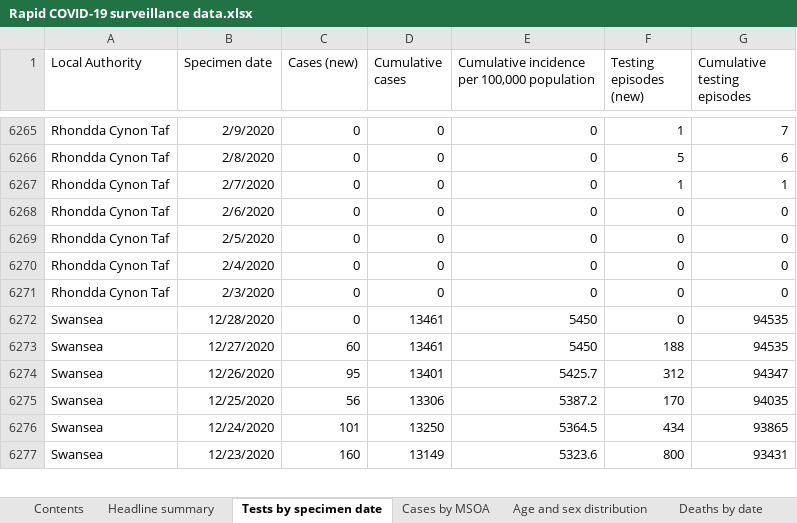
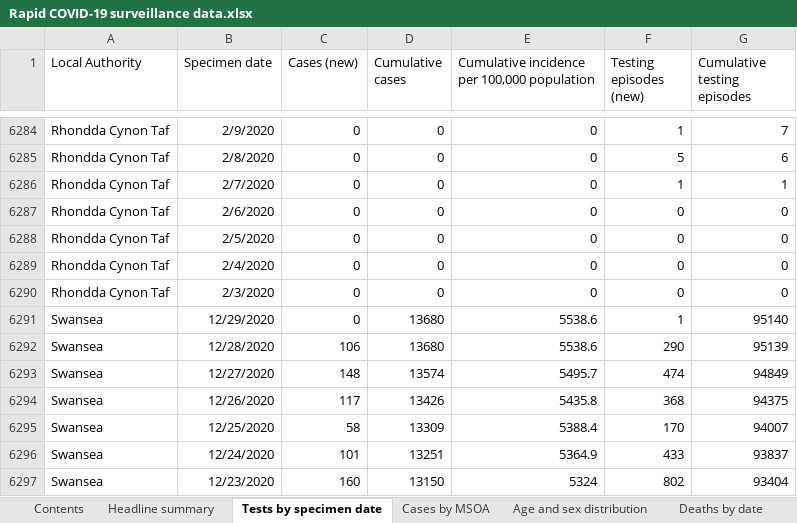
Before and after one commit to beta-decay/beta-decay.github.io, an Excel workbook: covid_n_wales/Rapid COVID-19 surveillance data.xlsx, sheet Tests by specimen date, drawn as a sheet; only a part is shown, gaps mark what is left out; values as stored, in another font and other column widths than the file's, no borders; addresses are those after the commit; the diff covers the shown part only; the diff names each change by its address in the sheet, - before the commit and + after, or states it on an @@ line.

```diff
--- a/covid_n_wales/Rapid COVID-19 surveillance data.xlsx (sheet Tests by specimen date)
+++ b/covid_n_wales/Rapid COVID-19 surveillance data.xlsx (sheet Tests by specimen date)
+row 6291: Swansea | 12/29/2020 | 0 | 13680 | 5538.6 | 1 | 95140
-C6292 (Cases (new)): 0
+C6292 (Cases (new)): 106
-D6292 (Cumulative cases): 13461
+D6292 (Cumulative cases): 13680
-E6292: 5450
+E6292: 5538.6
-F6292 (Testing episodes (new)): 0
+F6292 (Testing episodes (new)): 290
-G6292 (Cumulative testing episodes): 94535
+G6292 (Cumulative testing episodes): 95139
-C6293 (Cases (new)): 60
+C6293 (Cases (new)): 148
-D6293 (Cumulative cases): 13461
+D6293 (Cumulative cases): 13574
-E6293: 5450
+E6293: 5495.7
-F6293 (Testing episodes (new)): 188
+F6293 (Testing episodes (new)): 474
-G6293 (Cumulative testing episodes): 94535
+G6293 (Cumulative testing episodes): 94849
-C6294 (Cases (new)): 95
+C6294 (Cases (new)): 117
-D6294 (Cumulative cases): 13401
+D6294 (Cumulative cases): 13426
-E6294: 5425.7
+E6294: 5435.8
-F6294 (Testing episodes (new)): 312
+F6294 (Testing episodes (new)): 368
-G6294 (Cumulative testing episodes): 94347
+G6294 (Cumulative testing episodes): 94375
-C6295 (Cases (new)): 56
+C6295 (Cases (new)): 58
-D6295 (Cumulative cases): 13306
+D6295 (Cumulative cases): 13309
-E6295: 5387.2
+E6295: 5388.4
-G6295 (Cumulative testing episodes): 94035
+G6295 (Cumulative testing episodes): 94007
-D6296 (Cumulative cases): 13250
+D6296 (Cumulative cases): 13251
-E6296: 5364.5
+E6296: 5364.9
-F6296 (Testing episodes (new)): 434
+F6296 (Testing episodes (new)): 433
-G6296 (Cumulative testing episodes): 93865
+G6296 (Cumulative testing episodes): 93837
-D6297 (Cumulative cases): 13149
+D6297 (Cumulative cases): 13150
-E6297: 5323.6
+E6297: 5324
-F6297 (Testing episodes (new)): 800
+F6297 (Testing episodes (new)): 802
-G6297 (Cumulative testing episodes): 93431
+G6297 (Cumulative testing episodes): 93404
```
Also changed, not shown: 23 added rows and 1511 edited cells elsewhere in this sheet, sheet Cases by MSOA, sheet Age and sex distribution, sheet Total tests authorised, sheet Deaths by date, sheet Headline summary, sheet Deaths by LHB, 1 more sheet, 10 other files.
